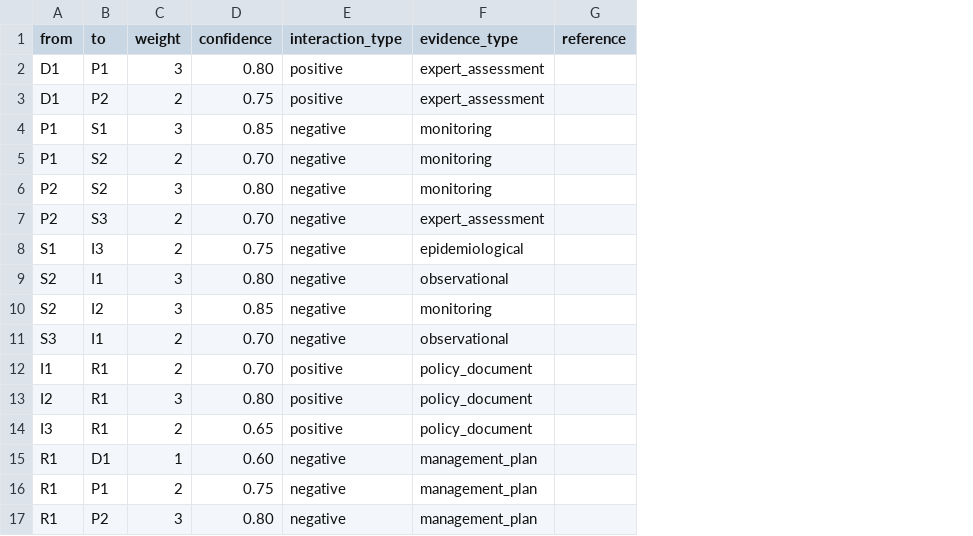
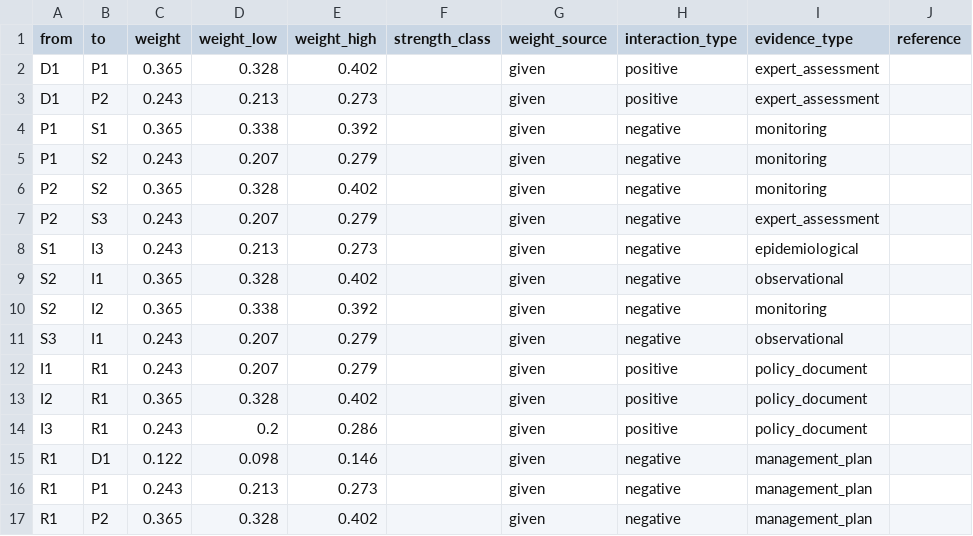
Before and after one commit to gfonseca-unifesp/iDPSIR, a CSV file: data/sample_edges.csv, drawn as a sheet; removed rows and columns are numbered as before the commit, all else as after; the diff names each change by its address in the sheet, - before the commit and + after, or states it on an @@ line.

```diff
--- a/data/sample_edges.csv
+++ b/data/sample_edges.csv
-column D (confidence), rows 2-17: 0.80 | 0.75 | 0.85 | 0.70 | 0.80 | 0.70 | 0.75 | 0.80 | 0.85 | 0.70 | 0.70 | 0.80 | 0.65 | 0.60 | 0.75 | 0.80
+column D (weight_low), rows 2-17: 0.328 | 0.213 | 0.338 | 0.207 | 0.328 | 0.207 | 0.213 | 0.328 | 0.338 | 0.207 | 0.207 | 0.328 | 0.2 | 0.098 | 0.213 | 0.328
+column E (weight_high), rows 2-17: 0.402 | 0.273 | 0.392 | 0.279 | 0.402 | 0.279 | 0.273 | 0.402 | 0.392 | 0.279 | 0.279 | 0.402 | 0.286 | 0.146 | 0.273 | 0.402
+column F (strength_class), empty
+column G (weight_source), rows 2-17: all given
-C2 (weight): 3
+C2 (weight): 0.365
-C3 (weight): 2
+C3 (weight): 0.243
-C4 (weight): 3
+C4 (weight): 0.365
-C5 (weight): 2
+C5 (weight): 0.243
-C6 (weight): 3
+C6 (weight): 0.365
-C7:C8 (weight): 2
+C7:C8 (weight): 0.243
-C9:C10 (weight): 3
+C9:C10 (weight): 0.365
-C11:C12 (weight): 2
+C11:C12 (weight): 0.243
-C13 (weight): 3
+C13 (weight): 0.365
-C14 (weight): 2
+C14 (weight): 0.243
-C15 (weight): 1
+C15 (weight): 0.122
-C16 (weight): 2
+C16 (weight): 0.243
-C17 (weight): 3
+C17 (weight): 0.365
```
Also changed, not shown: data/gnanapragasam2026_edges.csv, data/mangi2007_edges.csv, 7 other files.
